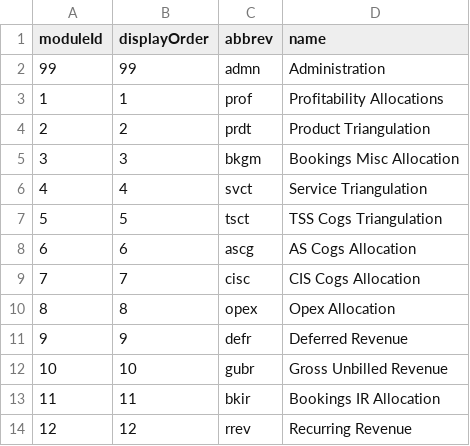
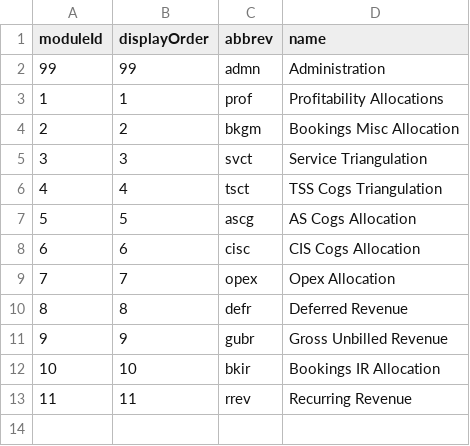
Before and after one commit to gvikramkumar/master, a CSV file: database/data/module.csv, drawn as a sheet.

```diff
--- a/database/data/module.csv
+++ b/database/data/module.csv
@@ -3,12 +3,11 @@ moduleId,displayOrder,abbrev,name
 1,1,prof,Profitability Allocations
-2,2,prdt,Product Triangulation
-3,3,bkgm,Bookings Misc Allocation
-4,4,svct,Service Triangulation
-5,5,tsct,TSS Cogs Triangulation
-6,6,ascg,AS Cogs Allocation
-7,7,cisc,CIS Cogs Allocation
-8,8,opex,Opex Allocation
-9,9,defr,Deferred Revenue
-10,10,gubr,Gross Unbilled Revenue
-11,11,bkir,Bookings IR Allocation
-12,12,rrev,Recurring Revenue
+2,2,bkgm,Bookings Misc Allocation
+3,3,svct,Service Triangulation
+4,4,tsct,TSS Cogs Triangulation
+5,5,ascg,AS Cogs Allocation
+6,6,cisc,CIS Cogs Allocation
+7,7,opex,Opex Allocation
+8,8,defr,Deferred Revenue
+9,9,gubr,Gross Unbilled Revenue
+10,10,bkir,Bookings IR Allocation
+11,11,rrev,Recurring Revenue
```
Also changed, not shown: 15 other files.
